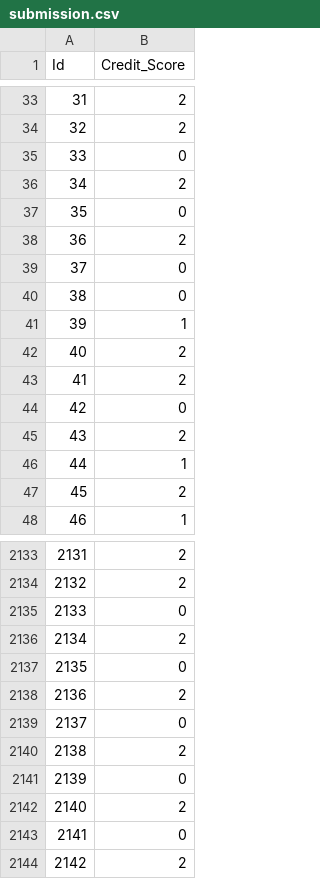
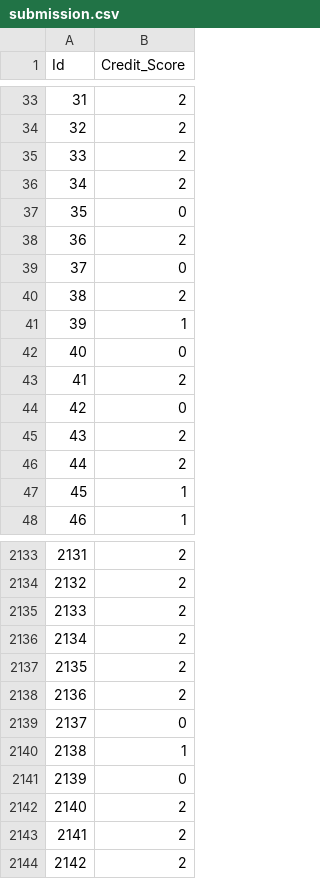
Before and after one commit to Dugi000/kaggle, a CSV file: submission.csv, drawn as a sheet; only a part is shown, gaps mark what is left out; the diff covers the shown part only.

Commit message:
Improve credit model with preprocessing and multiple algorithms

```diff
--- a/submission.csv
+++ b/submission.csv
@@ -34,3 +34,3 @@ Id,Credit_Score
 32,2
-33,0
+33,2
 34,2
@@ -39,5 +39,5 @@ Id,Credit_Score
 37,0
-38,0
+38,2
 39,1
-40,2
+40,0
 41,2
@@ -45,4 +45,4 @@ Id,Credit_Score
 43,2
-44,1
-45,2
+44,2
+45,1
 46,1
@@ -2134,11 +2134,11 @@ Id,Credit_Score
 2132,2
-2133,0
+2133,2
 2134,2
-2135,0
+2135,2
 2136,2
 2137,0
-2138,2
+2138,1
 2139,0
 2140,2
-2141,0
+2141,2
 2142,2
```
Also changed, not shown: 172 edited cells elsewhere in this file, 1 other file.
